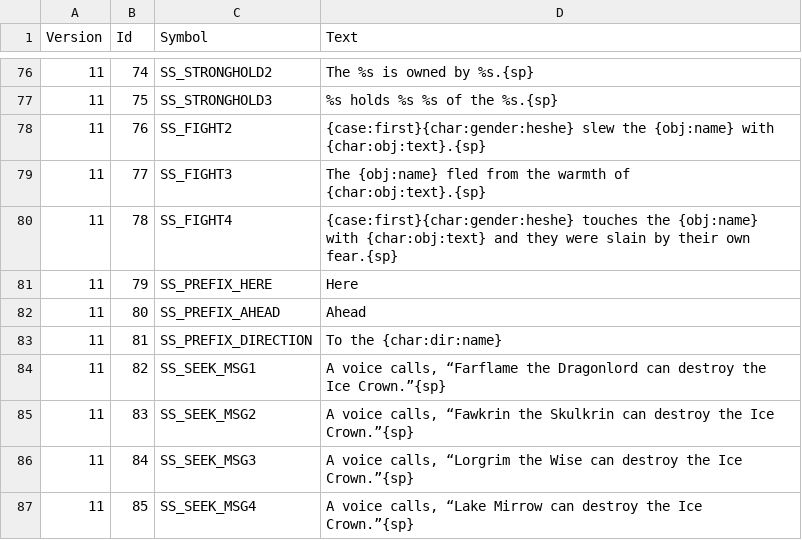
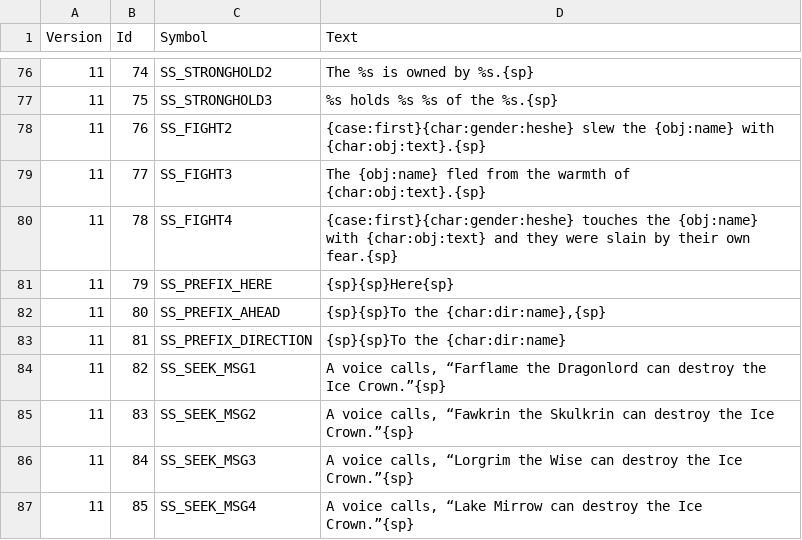
Before and after one commit to ChilliHugger/The-Lords-Of-Midnight, a TSV file: lom/database/strings.tsv, drawn as a sheet; only a part is shown, gaps mark what is left out.

Commit message:
#394 Add "To the [direction]" instead of "Ahead' for LoM (#396)

```diff
--- a/lom/database/strings.tsv
+++ b/lom/database/strings.tsv
@@ -80,5 +80,5 @@ Version	Id	Symbol	Text
 11	78	SS_FIGHT4	{case:first}{char:gender:heshe} touches the {obj:name} with {char:obj:text} and they were slain by their own fear.{sp}
-11	79	SS_PREFIX_HERE	  Here
-11	80	SS_PREFIX_AHEAD	  Ahead
-11	81	SS_PREFIX_DIRECTION	  To the {char:dir:name}
+11	79	SS_PREFIX_HERE	{sp}{sp}Here{sp}
+11	80	SS_PREFIX_AHEAD	{sp}{sp}To the {char:dir:name},{sp}
+11	81	SS_PREFIX_DIRECTION	{sp}{sp}To the {char:dir:name}
 11	82	SS_SEEK_MSG1	"A voice calls, “Farflame the Dragonlord can destroy the Ice Crown.”{sp}"
```
Also changed, not shown: citadel/database/strings.tsv, lom_novel/database/strings.tsv, 11 other files.
